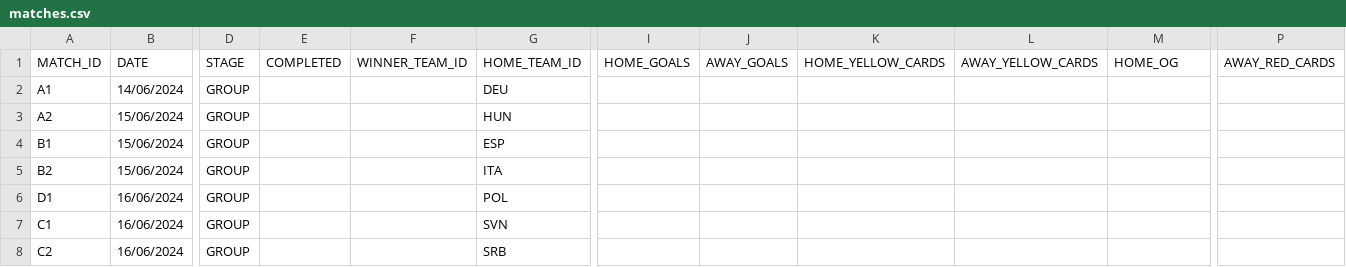
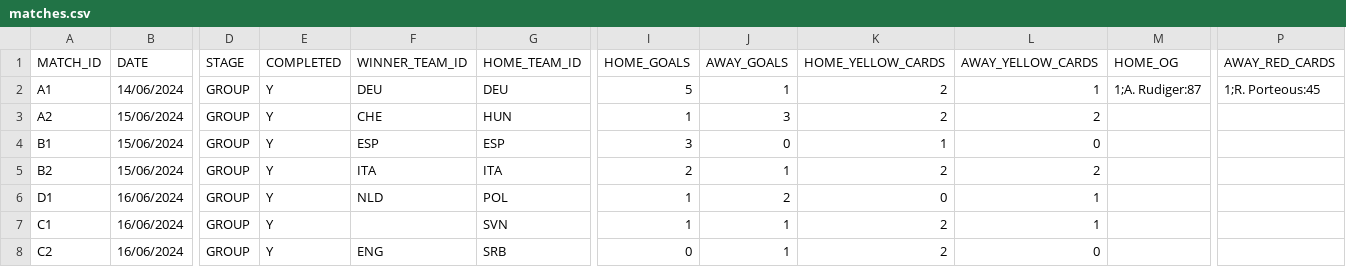
Before and after one commit to AdamJSc/sweepstake-markup-generator, a CSV file: domain/data/tournaments/2024-uefa-euro/matches.csv, drawn as a sheet; only a part is shown, gaps mark what is left out; the diff covers the shown part only; the diff names each change by its address in the sheet, - before the commit and + after, or states it on an @@ line.

Commit message:
chore: euro2024 - update with 14/06 + 15/06 + 16/06 + 17/06 results

```diff
--- a/domain/data/tournaments/2024-uefa-euro/matches.csv
+++ b/domain/data/tournaments/2024-uefa-euro/matches.csv
-E2:E8 (COMPLETED): (empty)
+E2:E8 (COMPLETED): Y
-F2 (WINNER_TEAM_ID): (empty)
+F2 (WINNER_TEAM_ID): DEU
-I2 (HOME_GOALS): (empty)
+I2 (HOME_GOALS): 5
-J2 (AWAY_GOALS): (empty)
+J2 (AWAY_GOALS): 1
-K2:K3 (HOME_YELLOW_CARDS): (empty)
+K2:K3 (HOME_YELLOW_CARDS): 2
-L2 (AWAY_YELLOW_CARDS): (empty)
+L2 (AWAY_YELLOW_CARDS): 1
-M2 (HOME_OG): (empty)
+M2 (HOME_OG): 1;A. Rudiger:87
-P2 (AWAY_RED_CARDS): (empty)
+P2 (AWAY_RED_CARDS): 1;R. Porteous:45
-F3 (WINNER_TEAM_ID): (empty)
+F3 (WINNER_TEAM_ID): CHE
-I3 (HOME_GOALS): (empty)
+I3 (HOME_GOALS): 1
-J3 (AWAY_GOALS): (empty)
+J3 (AWAY_GOALS): 3
-L3 (AWAY_YELLOW_CARDS): (empty)
+L3 (AWAY_YELLOW_CARDS): 2
-F4 (WINNER_TEAM_ID): (empty)
+F4 (WINNER_TEAM_ID): ESP
-I4 (HOME_GOALS): (empty)
+I4 (HOME_GOALS): 3
-J4 (AWAY_GOALS): (empty)
+J4 (AWAY_GOALS): 0
-K4 (HOME_YELLOW_CARDS): (empty)
+K4 (HOME_YELLOW_CARDS): 1
-L4 (AWAY_YELLOW_CARDS): (empty)
+L4 (AWAY_YELLOW_CARDS): 0
-F5 (WINNER_TEAM_ID): (empty)
+F5 (WINNER_TEAM_ID): ITA
-I5 (HOME_GOALS): (empty)
+I5 (HOME_GOALS): 2
-J5 (AWAY_GOALS): (empty)
+J5 (AWAY_GOALS): 1
-K5 (HOME_YELLOW_CARDS): (empty)
+K5 (HOME_YELLOW_CARDS): 2
-L5 (AWAY_YELLOW_CARDS): (empty)
+L5 (AWAY_YELLOW_CARDS): 2
-F6 (WINNER_TEAM_ID): (empty)
+F6 (WINNER_TEAM_ID): NLD
-I6:I7 (HOME_GOALS): (empty)
+I6:I7 (HOME_GOALS): 1
-J6 (AWAY_GOALS): (empty)
+J6 (AWAY_GOALS): 2
-K6 (HOME_YELLOW_CARDS): (empty)
+K6 (HOME_YELLOW_CARDS): 0
-L6:L7 (AWAY_YELLOW_CARDS): (empty)
+L6:L7 (AWAY_YELLOW_CARDS): 1
-J7:J8 (AWAY_GOALS): (empty)
+J7:J8 (AWAY_GOALS): 1
-K7:K8 (HOME_YELLOW_CARDS): (empty)
+K7:K8 (HOME_YELLOW_CARDS): 2
-F8 (WINNER_TEAM_ID): (empty)
+F8 (WINNER_TEAM_ID): ENG
-I8 (HOME_GOALS): (empty)
+I8 (HOME_GOALS): 0
-L8 (AWAY_YELLOW_CARDS): (empty)
+L8 (AWAY_YELLOW_CARDS): 0
```
Also changed, not shown: 19 edited cells elsewhere in this file.
